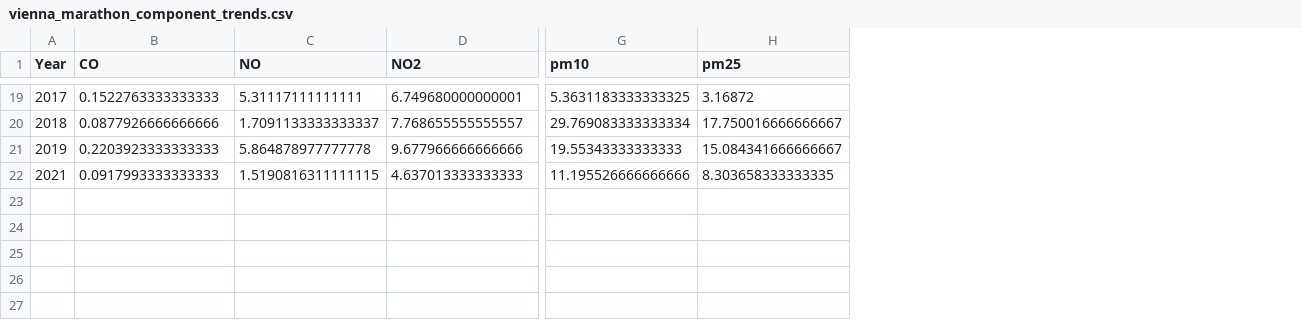
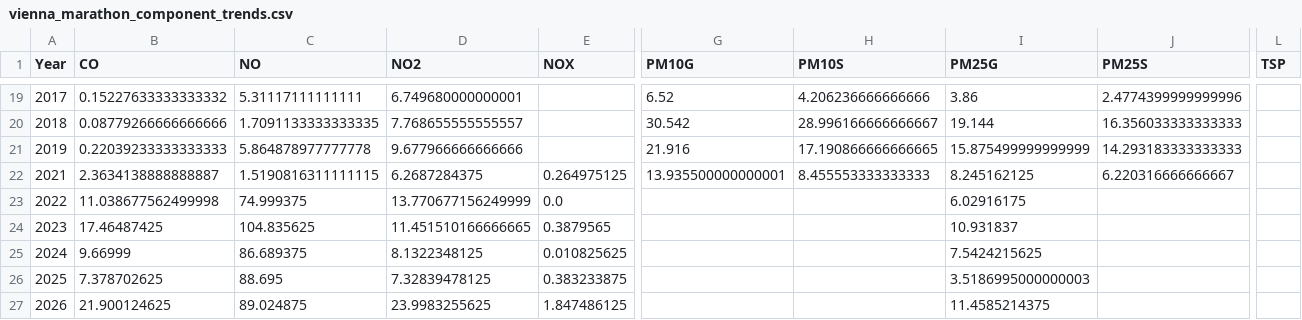
Before and after one commit to 4y1n/Bigdata_eng, a CSV file: vienna_marathon_component_trends.csv, drawn as a sheet; only a part is shown, gaps mark what is left out; removed rows and columns are numbered as before the commit, all else as after; rows hold the shown columns only; the diff covers the shown part only; the diff names each change by its address in the sheet, - before the commit and + after, or states it on an @@ line.

```diff
--- a/vienna_marathon_component_trends.csv
+++ b/vienna_marathon_component_trends.csv
+column E (NOX), row 22: 0.264975125
+column G (PM10G), row 19: 6.52; rows 21-22: 21.916 | 13.935500000000001
+column H (PM10S), row 19: 4.206236666666666; rows 21-22: 17.190866666666665 | 8.455553333333333
+column I (PM25G), row 19: 3.86; rows 21-22: 15.875499999999999 | 8.245162125
+column J (PM25S), row 19: 2.4774399999999996; rows 21-22: 14.293183333333333 | 6.220316666666667
-column G (pm10), row 19: 5.3631183333333325; rows 21-22: 19.55343333333333 | 11.195526666666666
-column H (pm25), row 19: 3.16872; rows 21-22: 15.084341666666667 | 8.303658333333335
+column L (TSP), empty
-B19 (CO): 0.1522763333333333
+B19 (CO): 0.15227633333333332
-row 20: 2018 | 0.0877926666666666 | 1.7091133333333337 | 7.768655555555557 | 29.769083333333334 | 17.750016666666667
+row 20: 2018 | 0.08779266666666666 | 1.7091133333333335 | 7.768655555555557 |  | 30.542 | 28.996166666666667 | 19.144 | 16.356033333333333
-B21 (CO): 0.2203923333333333
+B21 (CO): 0.22039233333333333
-B22 (CO): 0.0917993333333333
+B22 (CO): 2.3634138888888887
-D22 (NO2): 4.637013333333333
+D22 (NO2): 6.2687284375
+row 23: 2022 | 11.038677562499998 | 74.999375 | 13.770677156249999 | 0.0 |  |  | 6.02916175
+row 24: 2023 | 17.46487425 | 104.835625 | 11.451510166666665 | 0.3879565 |  |  | 10.931837
+row 25: 2024 | 9.66999 | 86.689375 | 8.1322348125 | 0.010825625 |  |  | 7.5424215625
+row 26: 2025 | 7.378702625 | 88.695 | 7.32839478125 | 0.383233875 |  |  | 3.5186995000000003
+row 27: 2026 | 21.900124625 | 89.024875 | 23.9983255625 | 1.847486125 |  |  | 11.4585214375
```
Also changed, not shown: 2 added rows, 2 removed rows and 22 edited cells elsewhere in this file.
